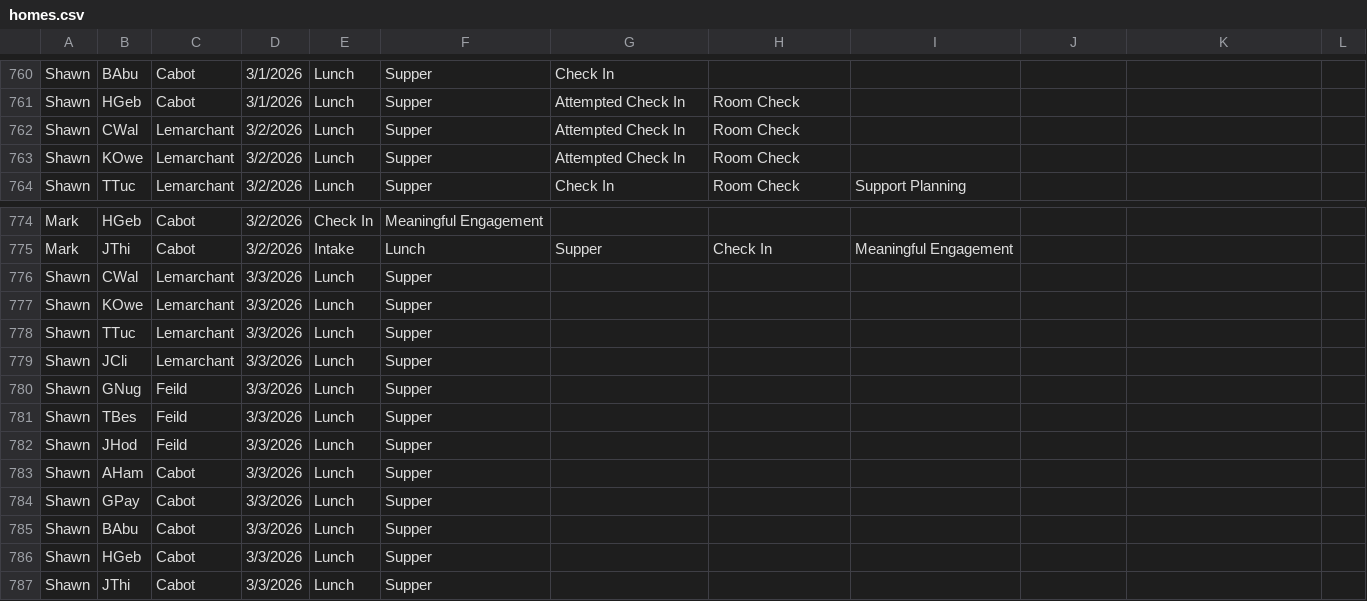
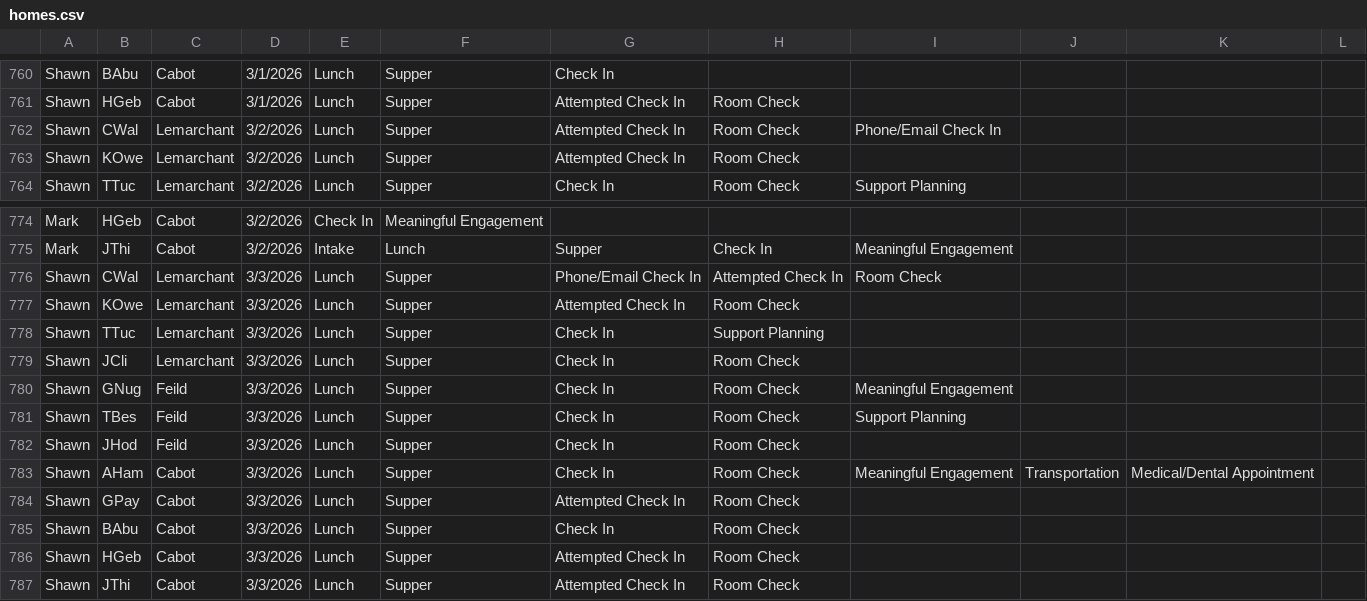
Before and after one commit to rcahill-code/homes-live, a CSV file: data/homes.csv, drawn as a sheet; only a part is shown, gaps mark what is left out.

```diff
--- a/data/homes.csv
+++ b/data/homes.csv
@@ -761,3 +761,3 @@ Shawn,BAbu,Cabot,3/1/2026,Lunch,Supper,Check In,,,,,
 Shawn,HGeb,Cabot,3/1/2026,Lunch,Supper,Attempted Check In,Room Check,,,,
-Shawn,CWal,Lemarchant,3/2/2026,Lunch,Supper,Attempted Check In,Room Check,,,,
+Shawn,CWal,Lemarchant,3/2/2026,Lunch,Supper,Attempted Check In,Room Check,Phone/Email Check In,,,
 Shawn,KOwe,Lemarchant,3/2/2026,Lunch,Supper,Attempted Check In,Room Check,,,,
@@ -775,13 +775,13 @@ Mark,HGeb,Cabot,3/2/2026,Check In,Meaningful Engagement,,,,,,
 Mark,JThi,Cabot,3/2/2026,Intake,Lunch,Supper,Check In,Meaningful Engagement,,,
-Shawn,CWal,Lemarchant,3/3/2026,Lunch,Supper,,,,,,
-Shawn,KOwe,Lemarchant,3/3/2026,Lunch,Supper,,,,,,
-Shawn,TTuc,Lemarchant,3/3/2026,Lunch,Supper,,,,,,
-Shawn,JCli,Lemarchant,3/3/2026,Lunch,Supper,,,,,,
-Shawn,GNug,Feild,3/3/2026,Lunch,Supper,,,,,,
-Shawn,TBes,Feild,3/3/2026,Lunch,Supper,,,,,,
-Shawn,JHod,Feild,3/3/2026,Lunch,Supper,,,,,,
-Shawn,AHam,Cabot,3/3/2026,Lunch,Supper,,,,,,
-Shawn,GPay,Cabot,3/3/2026,Lunch,Supper,,,,,,
-Shawn,BAbu,Cabot,3/3/2026,Lunch,Supper,,,,,,
-Shawn,HGeb,Cabot,3/3/2026,Lunch,Supper,,,,,,
-Shawn,JThi,Cabot,3/3/2026,Lunch,Supper,,,,,,
+Shawn,CWal,Lemarchant,3/3/2026,Lunch,Supper,Phone/Email Check In,Attempted Check In,Room Check,,,
+Shawn,KOwe,Lemarchant,3/3/2026,Lunch,Supper,Attempted Check In,Room Check,,,,
+Shawn,TTuc,Lemarchant,3/3/2026,Lunch,Supper,Check In,Support Planning,,,,
+Shawn,JCli,Lemarchant,3/3/2026,Lunch,Supper,Check In,Room Check,,,,
+Shawn,GNug,Feild,3/3/2026,Lunch,Supper,Check In,Room Check,Meaningful Engagement,,,
+Shawn,TBes,Feild,3/3/2026,Lunch,Supper,Check In,Room Check,Support Planning,,,
+Shawn,JHod,Feild,3/3/2026,Lunch,Supper,Check In,Room Check,,,,
+Shawn,AHam,Cabot,3/3/2026,Lunch,Supper,Check In,Room Check,Meaningful Engagement,Transportation,Medical/Dental Appointment,
+Shawn,GPay,Cabot,3/3/2026,Lunch,Supper,Attempted Check In,Room Check,,,,
+Shawn,BAbu,Cabot,3/3/2026,Lunch,Supper,Check In,Room Check,,,,
+Shawn,HGeb,Cabot,3/3/2026,Lunch,Supper,Attempted Check In,Room Check,,,,
+Shawn,JThi,Cabot,3/3/2026,Lunch,Supper,Attempted Check In,Room Check,,,,
```
